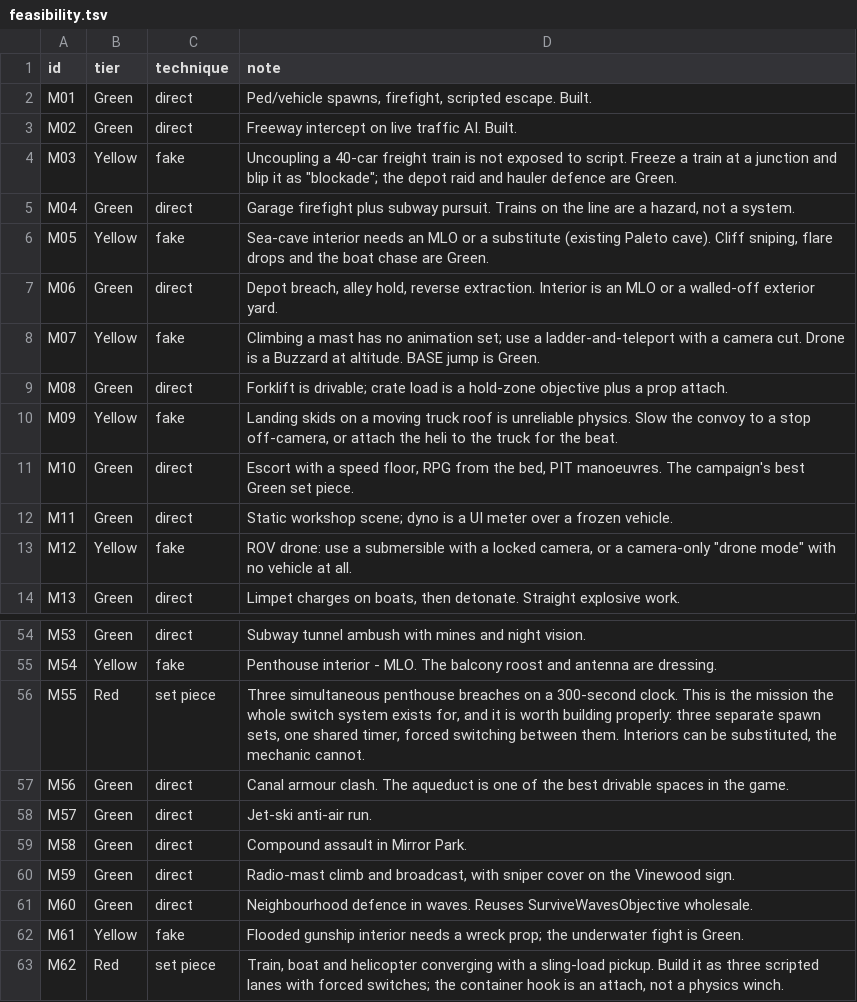
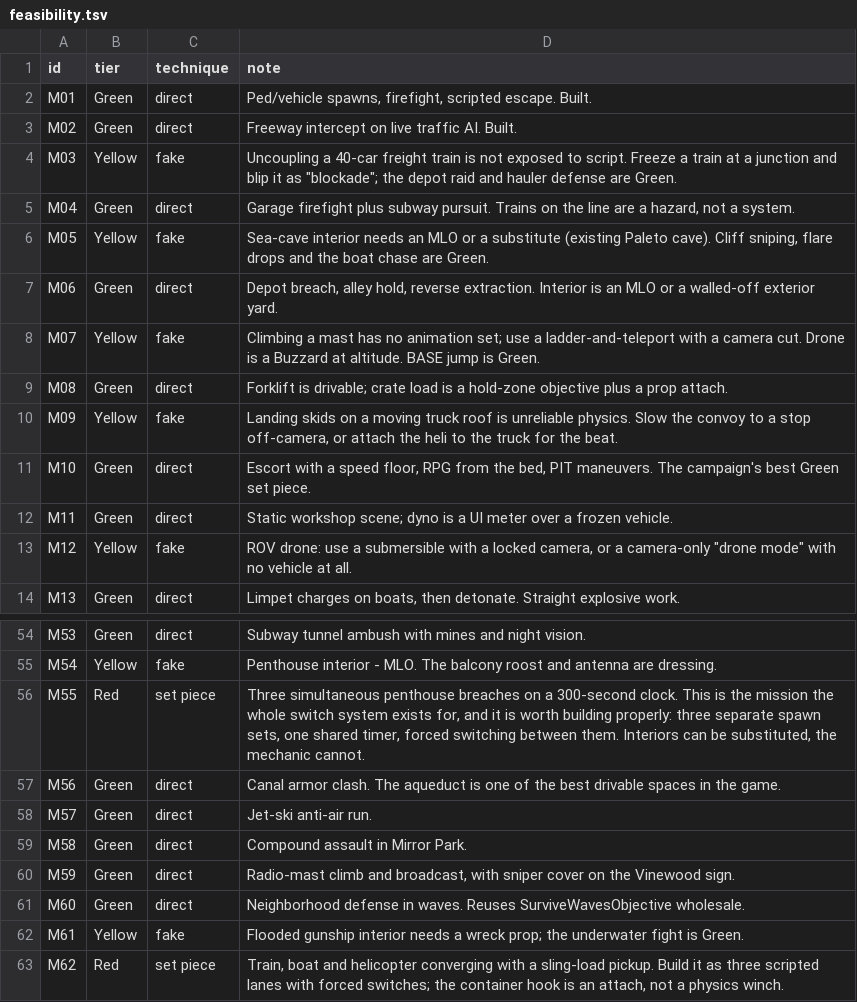
Before and after one commit to RonGdesigns/Customgta6, a TSV file: data/feasibility.tsv, drawn as a sheet; only a part is shown, gaps mark what is left out.

```diff
--- a/data/feasibility.tsv
+++ b/data/feasibility.tsv
@@ -3,3 +3,3 @@ M01	Green	direct	Ped/vehicle spawns, firefight, scripted escape. Built.
 M02	Green	direct	Freeway intercept on live traffic AI. Built.
-M03	Yellow	fake	Uncoupling a 40-car freight train is not exposed to script. Freeze a train at a junction and blip it as "blockade"; the depot raid and hauler defence are Green.
+M03	Yellow	fake	Uncoupling a 40-car freight train is not exposed to script. Freeze a train at a junction and blip it as "blockade"; the depot raid and hauler defense are Green.
 M04	Green	direct	Garage firefight plus subway pursuit. Trains on the line are a hazard, not a system.
@@ -10,3 +10,3 @@ M08	Green	direct	Forklift is drivable; crate load is a hold-zone objective plus
 M09	Yellow	fake	Landing skids on a moving truck roof is unreliable physics. Slow the convoy to a stop off-camera, or attach the heli to the truck for the beat.
-M10	Green	direct	Escort with a speed floor, RPG from the bed, PIT manoeuvres. The campaign's best Green set piece.
+M10	Green	direct	Escort with a speed floor, RPG from the bed, PIT maneuvers. The campaign's best Green set piece.
 M11	Green	direct	Static workshop scene; dyno is a UI meter over a frozen vehicle.
@@ -56,3 +56,3 @@ M54	Yellow	fake	Penthouse interior - MLO. The balcony roost and antenna are dres
 M55	Red	set piece	Three simultaneous penthouse breaches on a 300-second clock. This is the mission the whole switch system exists for, and it is worth building properly: three separate spawn sets, one shared timer, forced switching between them. Interiors can be substituted, the mechanic cannot.
-M56	Green	direct	Canal armour clash. The aqueduct is one of the best drivable spaces in the game.
+M56	Green	direct	Canal armor clash. The aqueduct is one of the best drivable spaces in the game.
 M57	Green	direct	Jet-ski anti-air run.
@@ -60,3 +60,3 @@ M58	Green	direct	Compound assault in Mirror Park.
 M59	Green	direct	Radio-mast climb and broadcast, with sniper cover on the Vinewood sign.
-M60	Green	direct	Neighbourhood defence in waves. Reuses SurviveWavesObjective wholesale.
+M60	Green	direct	Neighborhood defense in waves. Reuses SurviveWavesObjective wholesale.
 M61	Yellow	fake	Flooded gunship interior needs a wreck prop; the underwater fight is Green.
```
Also changed, not shown: 43 other files.
